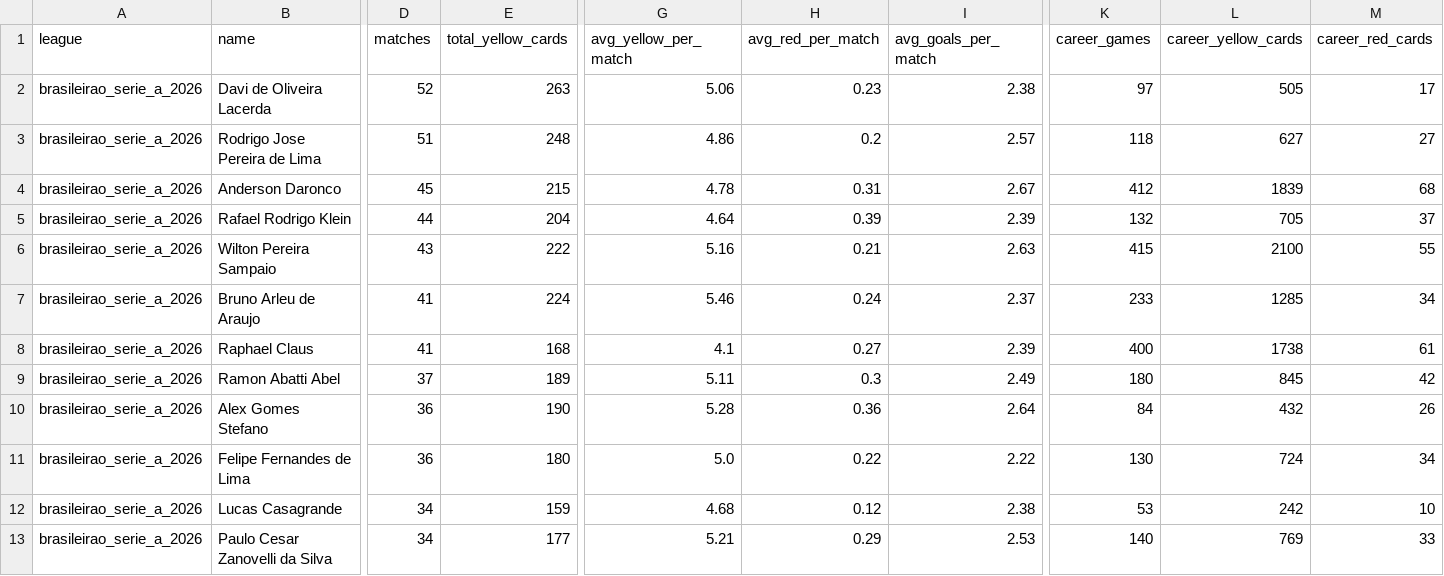
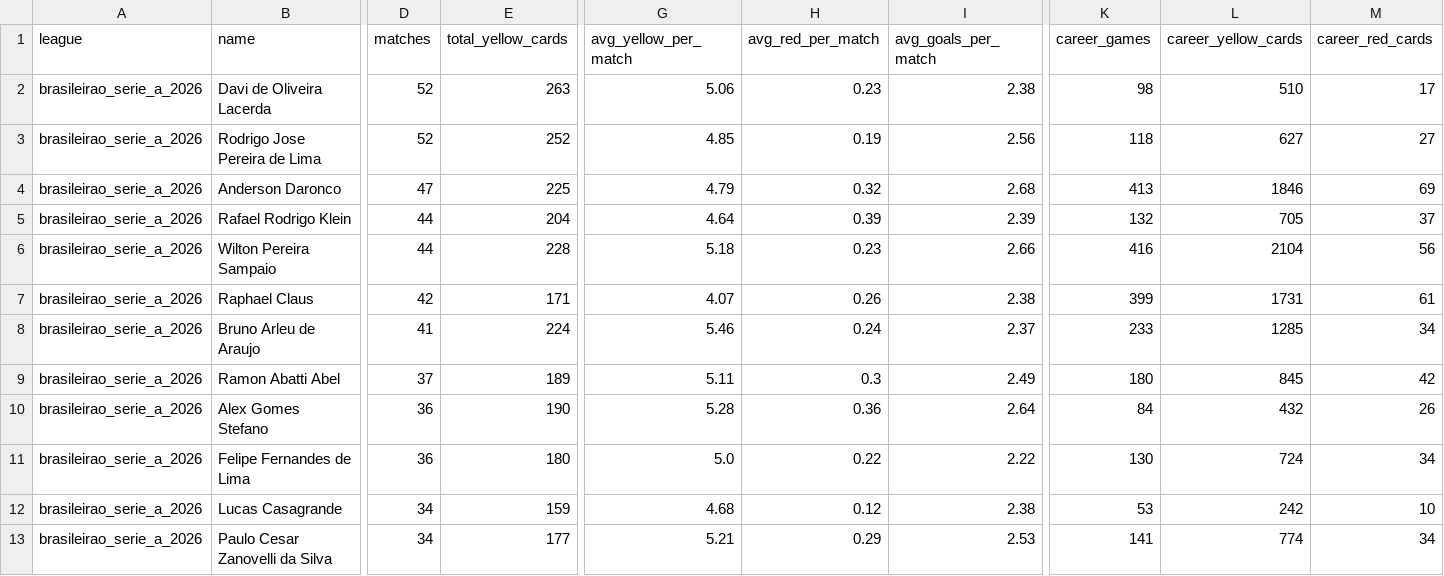
Before and after one commit to aimidas1/referees, a CSV file: brasileirao_serie_a_2026.csv, drawn as a sheet; only a part is shown, gaps mark what is left out; removed rows and columns are numbered as before the commit, all else as after; rows hold the shown columns only; the diff covers the shown part only; the diff names each change by its address in the sheet, - before the commit and + after, or states it on an @@ line.

```diff
--- a/brasileirao_serie_a_2026.csv
+++ b/brasileirao_serie_a_2026.csv
-K2 (career_games): 97
+K2 (career_games): 98
-L2 (career_yellow_cards): 505
+L2 (career_yellow_cards): 510
-D3 (matches): 51
+D3 (matches): 52
-E3 (total_yellow_cards): 248
+E3 (total_yellow_cards): 252
-G3 (avg_yellow_per_match): 4.86
+G3 (avg_yellow_per_match): 4.85
-H3 (avg_red_per_match): 0.2
+H3 (avg_red_per_match): 0.19
-I3 (avg_goals_per_match): 2.57
+I3 (avg_goals_per_match): 2.56
-D4 (matches): 45
+D4 (matches): 47
-E4 (total_yellow_cards): 215
+E4 (total_yellow_cards): 225
-G4 (avg_yellow_per_match): 4.78
+G4 (avg_yellow_per_match): 4.79
-H4 (avg_red_per_match): 0.31
+H4 (avg_red_per_match): 0.32
-I4 (avg_goals_per_match): 2.67
+I4 (avg_goals_per_match): 2.68
-K4 (career_games): 412
+K4 (career_games): 413
-L4 (career_yellow_cards): 1839
+L4 (career_yellow_cards): 1846
-M4 (career_red_cards): 68
+M4 (career_red_cards): 69
-D6 (matches): 43
+D6 (matches): 44
-E6 (total_yellow_cards): 222
+E6 (total_yellow_cards): 228
-G6 (avg_yellow_per_match): 5.16
+G6 (avg_yellow_per_match): 5.18
-H6 (avg_red_per_match): 0.21
+H6 (avg_red_per_match): 0.23
-I6 (avg_goals_per_match): 2.63
+I6 (avg_goals_per_match): 2.66
-K6 (career_games): 415
+K6 (career_games): 416
-L6 (career_yellow_cards): 2100
+L6 (career_yellow_cards): 2104
-M6 (career_red_cards): 55
+M6 (career_red_cards): 56
+row 7: brasileirao_serie_a_2026 | Raphael Claus | 42 | 171 | 4.07 | 0.26 | 2.38 | 399 | 1731 | 61
-row 8: brasileirao_serie_a_2026 | Raphael Claus | 41 | 168 | 4.1 | 0.27 | 2.39 | 400 | 1738 | 61
-K13 (career_games): 140
+K13 (career_games): 141
-L13 (career_yellow_cards): 769
+L13 (career_yellow_cards): 774
-M13 (career_red_cards): 33
+M13 (career_red_cards): 34
```
Also changed, not shown: 2 added rows and 17 edited cells elsewhere in this file, arabia_saudita_pro_league_2026_2027.csv, grecia_stoiximan_super_league_2026_2027.csv, 16 other files.
